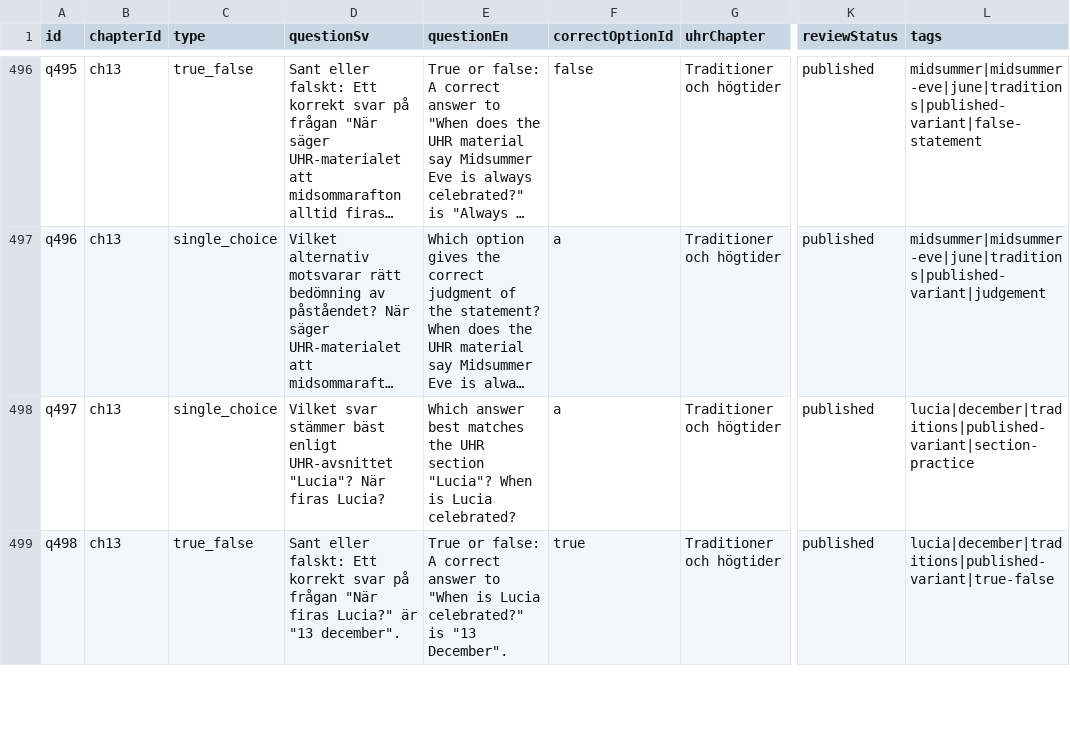
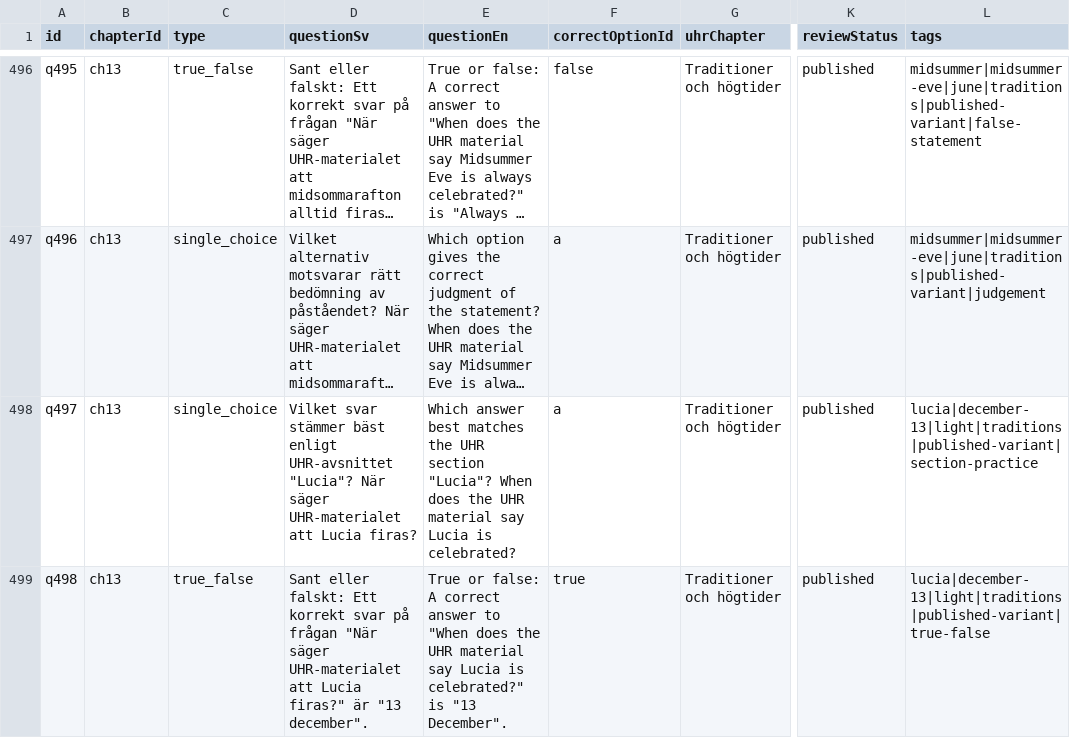
Before and after one commit to SzeChunYiu/Swedish_Civic_Test, a CSV file: content/question-bank.csv, drawn as a sheet; only a part is shown, gaps mark what is left out; long unchanged cells end in …; the diff covers the shown part only; the diff names each change by its address in the sheet, - before the commit and + after, or states it on an @@ line.

Commit message:
content: tighten q100 lucia

```diff
--- a/content/question-bank.csv
+++ b/content/question-bank.csv
-D498 (questionSv): …"Lucia"? När firas Lucia?
+D498 (questionSv): …"Lucia"? När säger UHR-materialet att Lucia firas?
-E498 (questionEn): …"Lucia"? When is Lucia celebrated?
+E498 (questionEn): …"Lucia"? When does the UHR material say Lucia is celebrated?
-L498 (tags): lucia|december|traditions|published-variant|section-practice
+L498 (tags): lucia|december-13|light|traditions|published-variant|section-practice
-D499 (questionSv): …frågan "När firas Lucia?" är "13…
+D499 (questionSv): …frågan "När säger UHR-materialet att Lucia firas?" är "13…
-E499 (questionEn): …to "When is Lucia celebrated?" is…
+E499 (questionEn): …to "When does the UHR material say Lucia is celebrated?" is…
-L499 (tags): lucia|december|traditions|published-variant|true-false
+L499 (tags): lucia|december-13|light|traditions|published-variant|true-false
```
Also changed, not shown: 9 edited cells elsewhere in this file, 1 other file.
